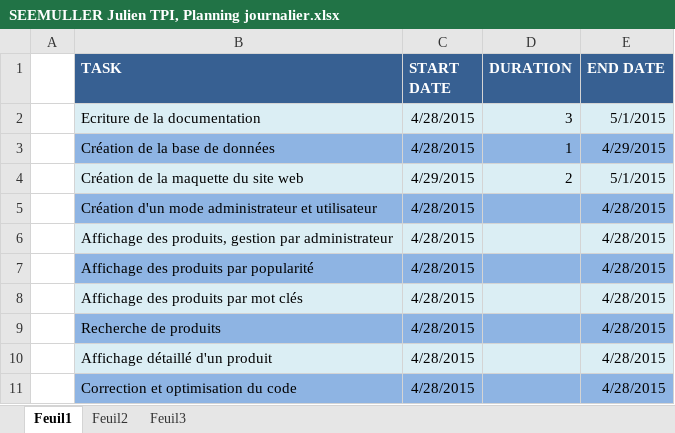
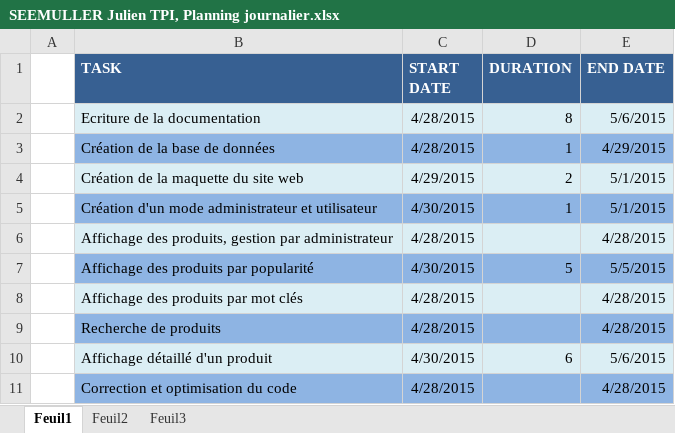
Before and after one commit to WaffleBweh/TPI2015, an Excel workbook: SEEMULLERJ_TPI_2015/doc/SEEMULLER Julien TPI, Planning journalier.xlsx, sheet Feuil1, drawn as a sheet; values as stored, in another font and other column widths than the file's, no borders; charts and pictures not drawn; the diff names each change by its address in the sheet, - before the commit and + after, or states it on an @@ line.

```diff
--- a/SEEMULLERJ_TPI_2015/doc/SEEMULLER Julien TPI, Planning journalier.xlsx (sheet Feuil1)
+++ b/SEEMULLERJ_TPI_2015/doc/SEEMULLER Julien TPI, Planning journalier.xlsx (sheet Feuil1)
-D2 (DURATION): 3
+D2 (DURATION): 8
-E2 (END DATE): 5/1/2015
+E2 (END DATE): 5/6/2015
-C5 (START DATE): 4/28/2015
+C5 (START DATE): 4/30/2015
-D5 (DURATION): (empty)
+D5 (DURATION): 1
-E5 (END DATE): 4/28/2015
+E5 (END DATE): 5/1/2015
-C7 (START DATE): 4/28/2015
+C7 (START DATE): 4/30/2015
-D7 (DURATION): (empty)
+D7 (DURATION): 5
-E7 (END DATE): 4/28/2015
+E7 (END DATE): 5/5/2015
-C10 (START DATE): 4/28/2015
+C10 (START DATE): 4/30/2015
-D10 (DURATION): (empty)
+D10 (DURATION): 6
-E10 (END DATE): 4/28/2015
+E10 (END DATE): 5/6/2015
```
Also changed, not shown: charts or pictures, 7 other files.
